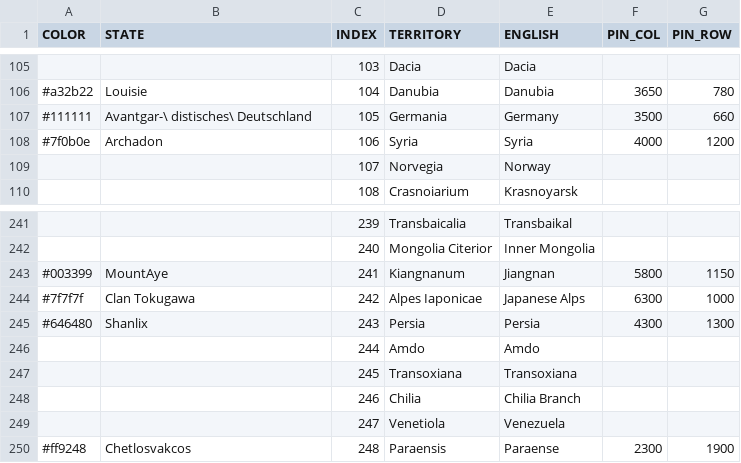
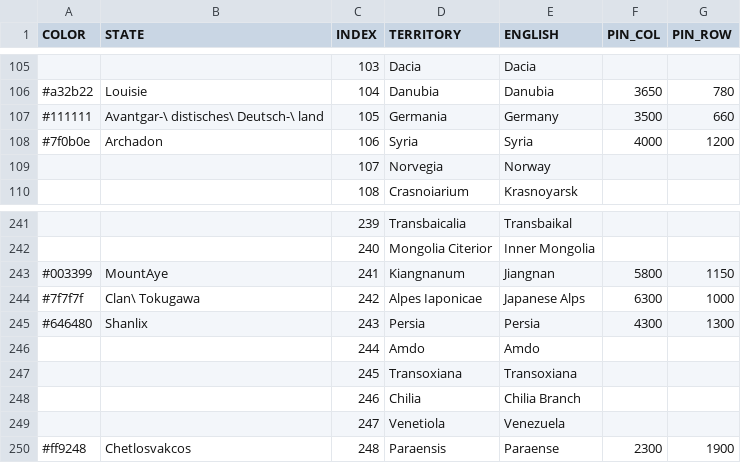
Before and after one commit to MountAye/map-nationstates-philosophers, a CSV file: REGISTER.csv, drawn as a sheet; only a part is shown, gaps mark what is left out; the diff covers the shown part only.

```diff
--- a/REGISTER.csv
+++ b/REGISTER.csv
@@ -106,3 +106,3 @@ COLOR,STATE,INDEX,TERRITORY,ENGLISH,PIN_COL,PIN_ROW
 #a32b22,Louisie,104,Danubia,Danubia,3650,780
-#111111,Avantgar-\ distisches\ Deutschland,105,Germania,Germany,3500,660
+#111111,Avantgar-\ distisches\ Deutsch-\ land,105,Germania,Germany,3500,660
 #7f0b0e,Archadon,106,Syria,Syria,4000,1200
@@ -243,3 +243,3 @@ COLOR,STATE,INDEX,TERRITORY,ENGLISH,PIN_COL,PIN_ROW
 #003399,MountAye,241,Kiangnanum,Jiangnan,5800,1150
-#7f7f7f,Clan Tokugawa,242,Alpes Iaponicae,Japanese Alps,6300,1000
+#7f7f7f,Clan\ Tokugawa,242,Alpes Iaponicae,Japanese Alps,6300,1000
 #646480,Shanlix,243,Persia,Persia,4300,1300
```
Also changed, not shown: 8 edited cells elsewhere in this file, 2 other files.
